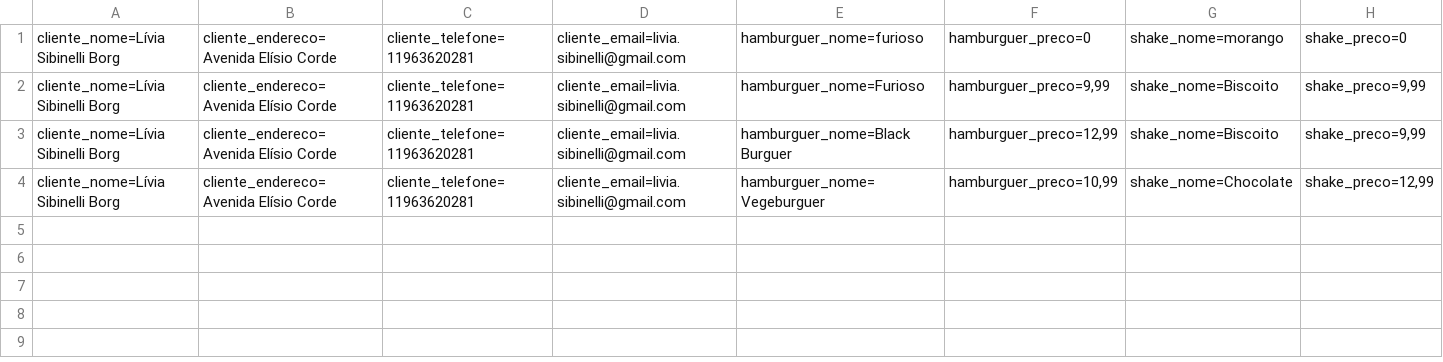
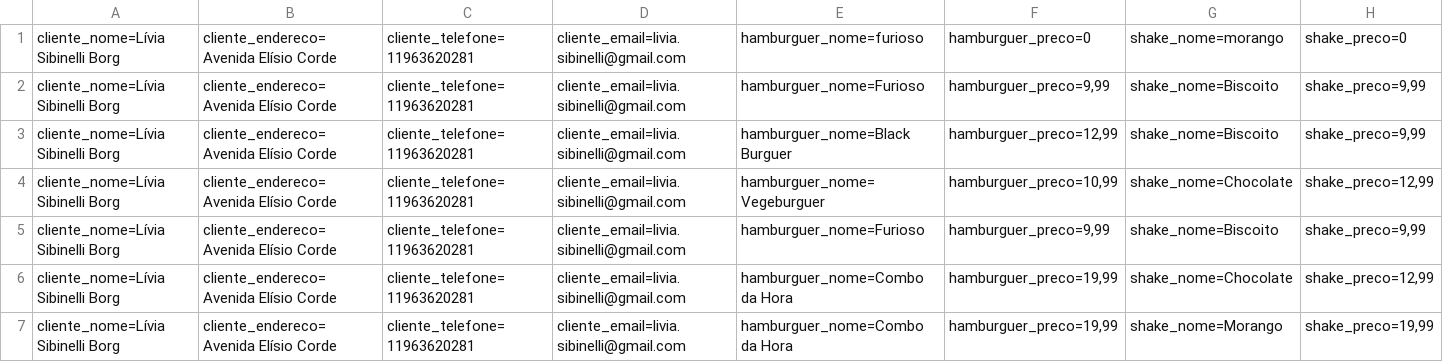
Before and after one commit to LiviaSibi/MVC, a CSV file: McBonaldsMVC/Database/Pedido.csv, drawn as a sheet; only a part is shown; rows hold the shown columns only; the diff names each change by its address in the sheet, - before the commit and + after, or states it on an @@ line.

```diff
--- a/McBonaldsMVC/Database/Pedido.csv
+++ b/McBonaldsMVC/Database/Pedido.csv
+row 5: cliente_nome=Lívia Sibinelli Borg | cliente_endereco=Avenida Elísio Corde | cliente_telefone=11963620281 | cliente_email=livia.sibinelli@gmail.com | hamburguer_nome=Furioso | hamburguer_preco=9,99 | shake_nome=Biscoito | shake_preco=9,99
+row 6: cliente_nome=Lívia Sibinelli Borg | cliente_endereco=Avenida Elísio Corde | cliente_telefone=11963620281 | cliente_email=livia.sibinelli@gmail.com | hamburguer_nome=Combo da Hora | hamburguer_preco=19,99 | shake_nome=Chocolate | shake_preco=12,99
+row 7: cliente_nome=Lívia Sibinelli Borg | cliente_endereco=Avenida Elísio Corde | cliente_telefone=11963620281 | cliente_email=livia.sibinelli@gmail.com | hamburguer_nome=Combo da Hora | hamburguer_preco=19,99 | shake_nome=Morango | shake_preco=19,99
```
Also changed, not shown: 44 other files.
